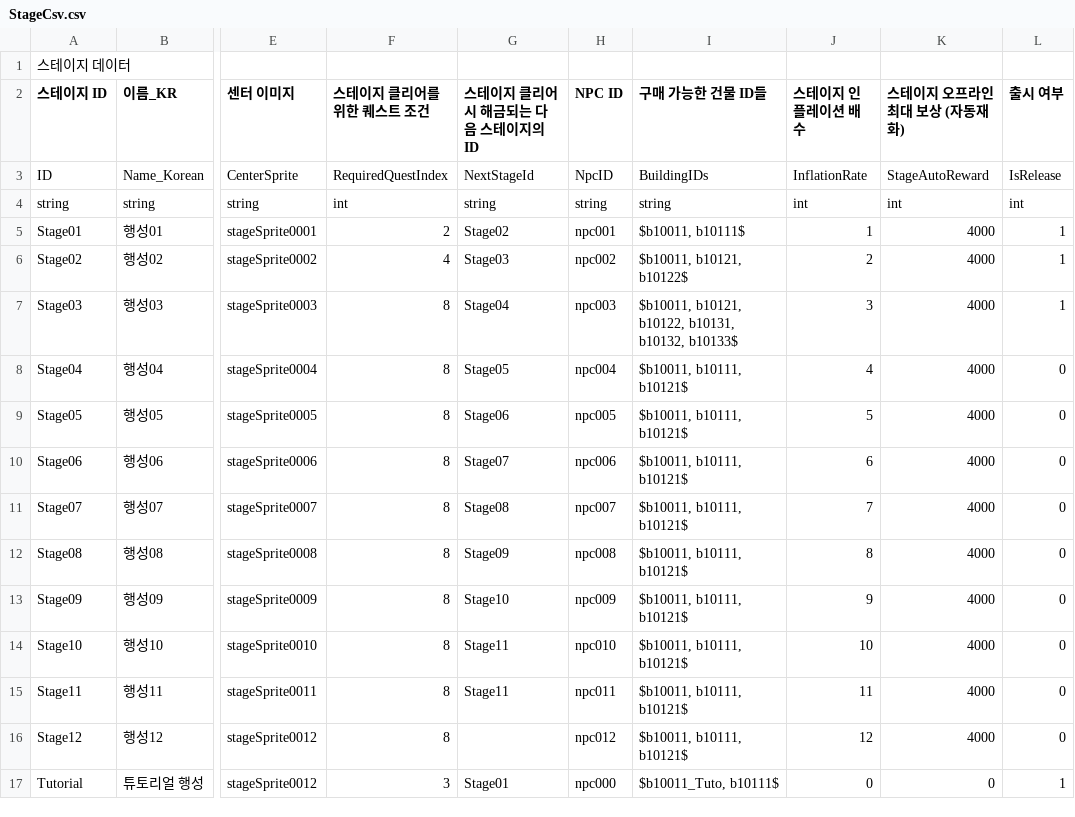
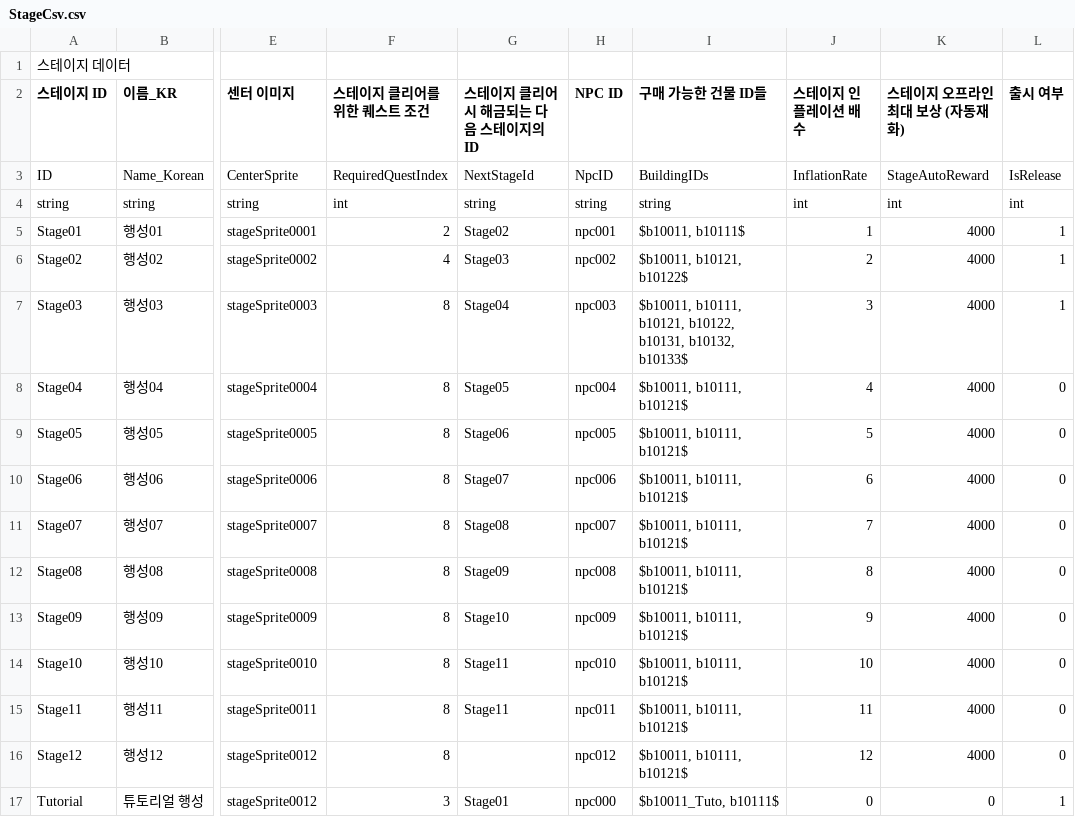
Before and after one commit to CGRJ2/UniMo-GardenOfStars, a CSV file: Assets/000WorkSpaces/JTW/Csvs/StageCsv.csv, drawn as a sheet; only a part is shown, gaps mark what is left out; the diff names each change by its address in the sheet, - before the commit and + after, or states it on an @@ line.

Commit message:
[Fix] Stage03 공터(타일) 표기 오류 수정

```diff
--- a/Assets/000WorkSpaces/JTW/Csvs/StageCsv.csv
+++ b/Assets/000WorkSpaces/JTW/Csvs/StageCsv.csv
-I7 (구매 가능한 건물 ID들): $b10011, b10121, b10122,…
+I7 (구매 가능한 건물 ID들): $b10011, b10111, b10121, b10122,…
```
Also changed, not shown: 12 other files.
